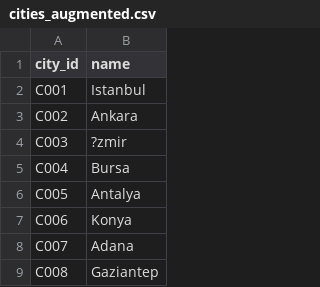
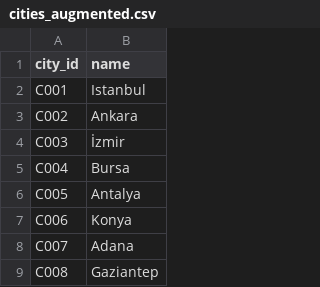
Before and after one commit to Schwabinger-Exzellenzcluster/instasights, a CSV file: backend/dataset/augmented_sets/cities_augmented.csv, drawn as a sheet; only a part is shown; the diff covers the shown part only.

```diff
--- a/backend/dataset/augmented_sets/cities_augmented.csv
+++ b/backend/dataset/augmented_sets/cities_augmented.csv
@@ -3,3 +3,3 @@ C001;Istanbul
 C002;Ankara
-C003;?zmir
+C003;İzmir
 C004;Bursa
```
Also changed, not shown: 10 edited cells elsewhere in this file.
